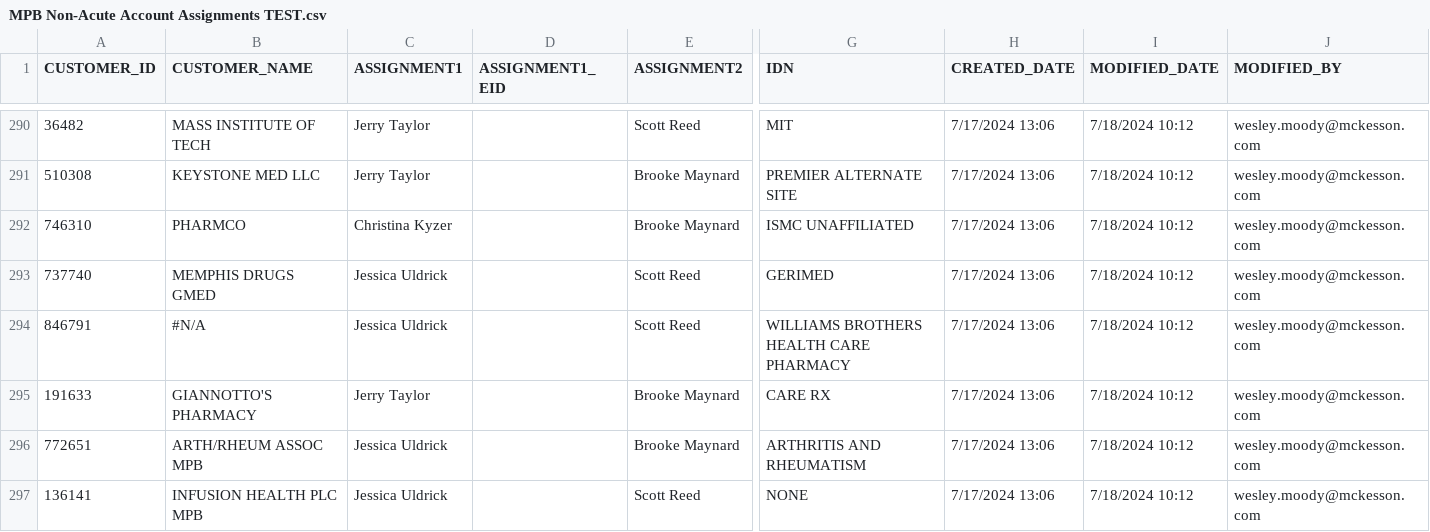
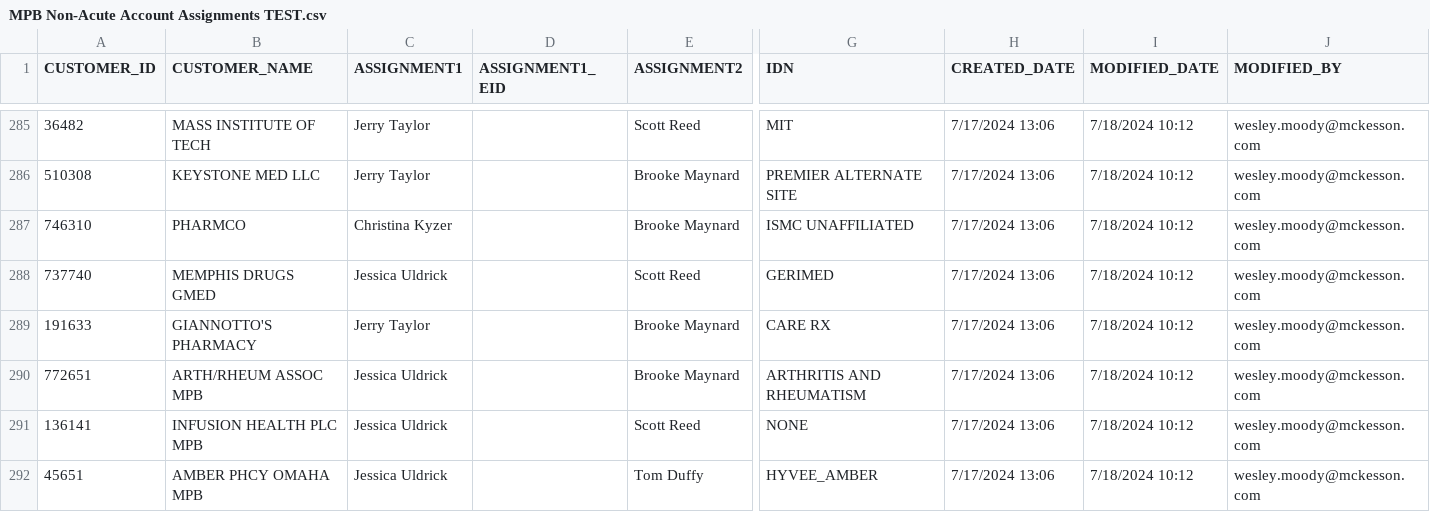
Before and after one commit to feliciahu/MPB-Non-Acute-Commissions, a CSV file: MPB Non-Acute Account Assignments TEST.csv, drawn as a sheet; only a part is shown, gaps mark what is left out; the shorter side is filled out with more unchanged rows; rows hold the shown columns only; the diff covers the shown part only; the diff names each change by its address in the sheet, - before the commit and + after, or states it on an @@ line.

```diff
--- a/MPB Non-Acute Account Assignments TEST.csv
+++ b/MPB Non-Acute Account Assignments TEST.csv
-row 294: 846791 | #N/A | Jessica Uldrick |  | Scott Reed | WILLIAMS BROTHERS HEALTH CARE PHARMACY | 7/17/2024 13:06 | 7/18/2024 10:12 | wesley.moody@mckesson.com
```
Also changed, not shown: 21 removed rows and 14 edited cells elsewhere in this file, 5 other files.
